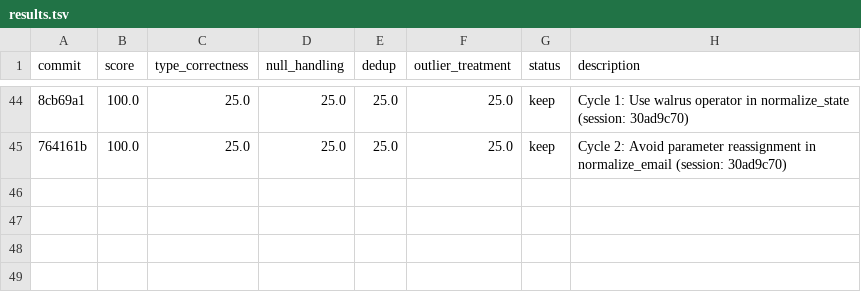
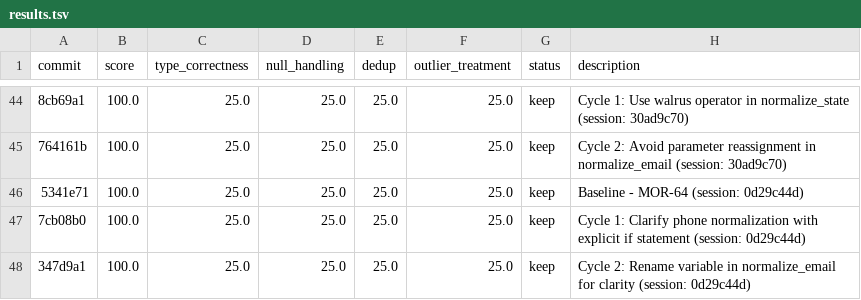
Before and after one commit to bmaguiraz/autoresearcher, a TSV file: experiments/03-data-cleaning/results.tsv, drawn as a sheet; only a part is shown, gaps mark what is left out; the diff names each change by its address in the sheet, - before the commit and + after, or states it on an @@ line.

```diff
--- a/experiments/03-data-cleaning/results.tsv
+++ b/experiments/03-data-cleaning/results.tsv
+row 46: 5341e71 | 100.0 | 25.0 | 25.0 | 25.0 | 25.0 | keep | Baseline - MOR-64 (session: 0d29c44d)
+row 47: 7cb08b0 | 100.0 | 25.0 | 25.0 | 25.0 | 25.0 | keep | Cycle 1: Clarify phone normalization with explicit if statement (session: 0d29c44d)
+row 48: 347d9a1 | 100.0 | 25.0 | 25.0 | 25.0 | 25.0 | keep | Cycle 2: Rename variable in normalize_email for clarity (session: 0d29c44d)
```
